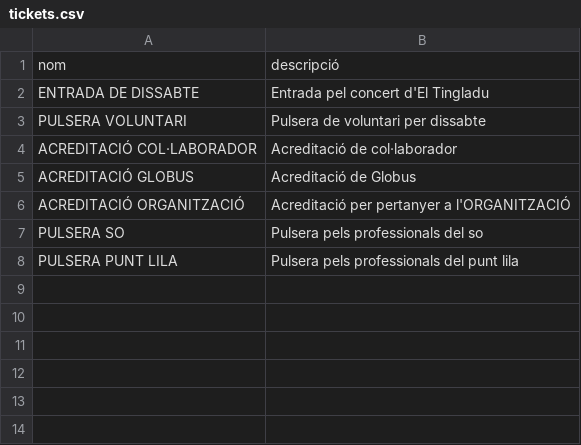
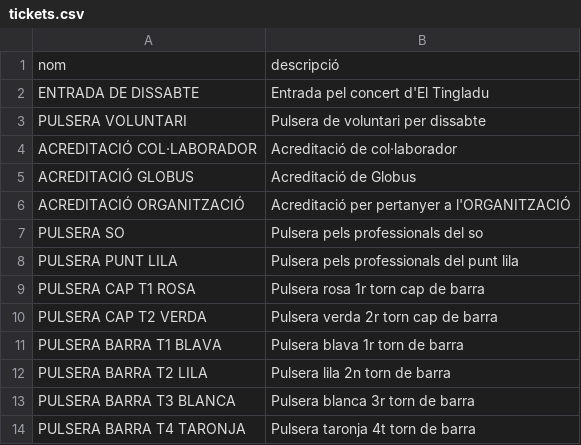
Before and after one commit to alfonsovng/voluntariat-el-tingladu, a CSV file: service-postgres/sql/csv/tickets.csv, drawn as a sheet; the diff names each change by its address in the sheet, - before the commit and + after, or states it on an @@ line.

```diff
--- a/service-postgres/sql/csv/tickets.csv
+++ b/service-postgres/sql/csv/tickets.csv
+row 9: PULSERA CAP T1 ROSA | Pulsera rosa 1r torn cap de barra
+row 10: PULSERA CAP T2 VERDA | Pulsera verda 2r torn cap de barra
+row 11: PULSERA BARRA T1 BLAVA | Pulsera blava 1r torn de barra
+row 12: PULSERA BARRA T2 LILA | Pulsera lila 2n torn de barra
+row 13: PULSERA BARRA T3 BLANCA | Pulsera blanca 3r torn de barra
+row 14: PULSERA BARRA T4 TARONJA | Pulsera taronja 4t torn de barra
```
Also changed, not shown: 1 other file.
